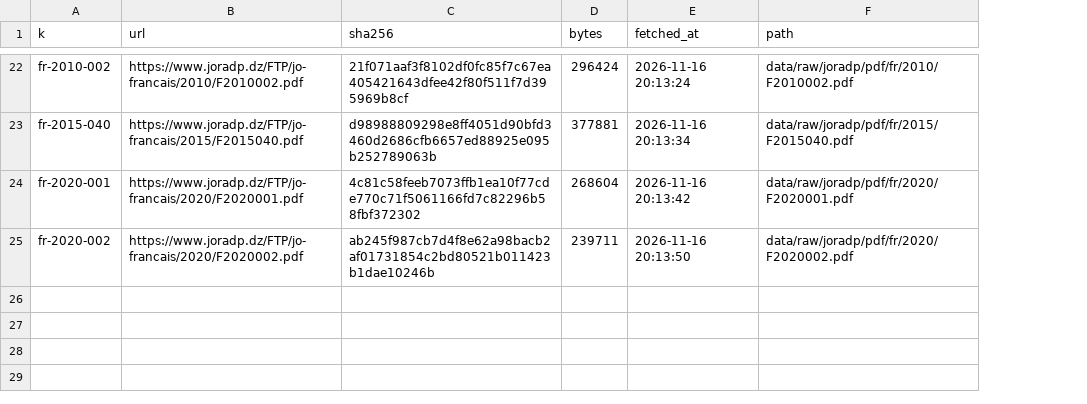
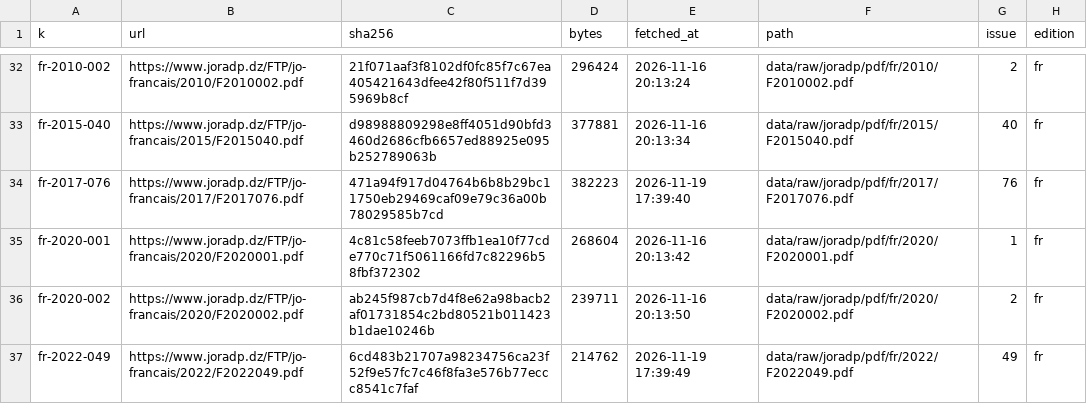
Before and after one commit to rcr-project1/jurideazor, a CSV file: data/processed/downloads_manifest.csv, drawn as a sheet; only a part is shown, gaps mark what is left out; the diff covers the shown part only; the diff names each change by its address in the sheet, - before the commit and + after, or states it on an @@ line.

Commit message:
data(collect): 12 new corpus-plan PDFs (36 total, 10 scan / 26 text)

```diff
--- a/data/processed/downloads_manifest.csv
+++ b/data/processed/downloads_manifest.csv
+column G (issue), rows 32-33: 2 | 40; rows 35-36: 1 | 2
+column H (edition), rows 32-33: fr | fr; rows 35-36: fr | fr
+row 34: fr-2017-076 | https://www.joradp.dz/FTP/jo-francais/2017/F2017076.pdf | 471a94f917d04764b6b8b29bc11750eb29469caf09e79c36a00b78029585b7cd | 382223 | 2026-11-19 17:39:40 | data/raw/joradp/pdf/fr/2017/F2017076.pdf | 76 | fr
+row 37: fr-2022-049 | https://www.joradp.dz/FTP/jo-francais/2022/F2022049.pdf | 6cd483b21707a98234756ca23f52f9e57fc7c46f8fa3e576b77eccc8541c7faf | 214762 | 2026-11-19 17:39:49 | data/raw/joradp/pdf/fr/2022/F2022049.pdf | 49 | fr
```
Also changed, not shown: 10 added rows elsewhere in this file, data/processed/pdf_report.csv.
